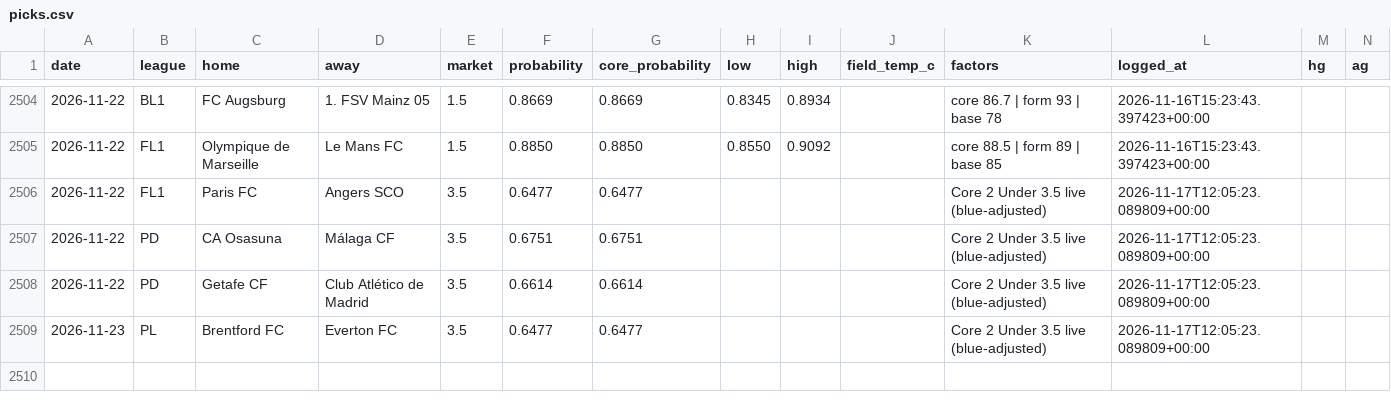
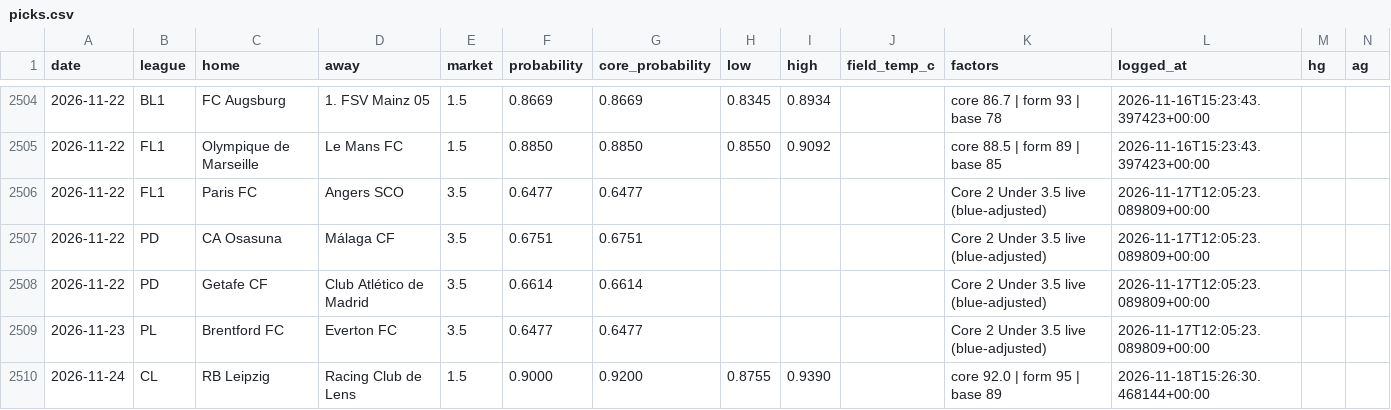
Before and after one commit to AgainBuilds/BARBADOX-MODEL, a CSV file: picks.csv, drawn as a sheet; only a part is shown, gaps mark what is left out; rows hold the shown columns only; the diff names each change by its address in the sheet, - before the commit and + after, or states it on an @@ line.

```diff
--- a/picks.csv
+++ b/picks.csv
+row 2510: 2026-11-24 | CL | RB Leipzig | Racing Club de Lens | 1.5 | 0.9000 | 0.9200 | 0.8755 | 0.9390 |  | core 92.0 | form 95 | base 89 | 2026-11-18T15:26:30.468144+00:00
```
Also changed, not shown: blue_balances.csv, blue_dropped.csv, 2 other files.
